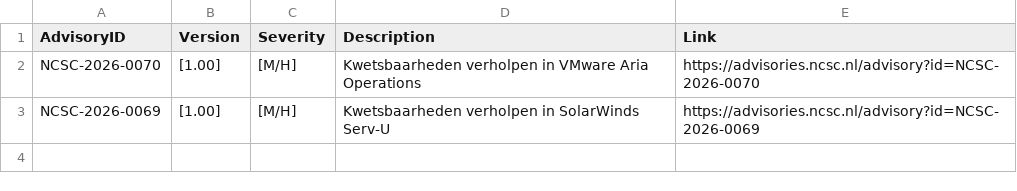
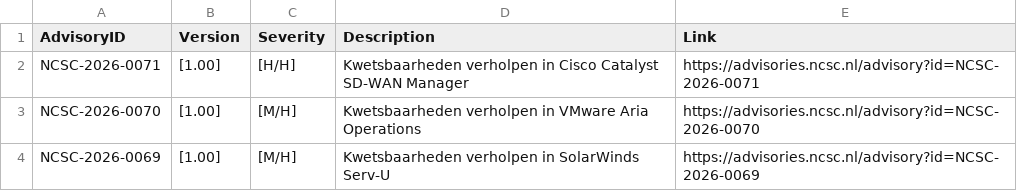
Before and after one commit to koensmink/ncsc-advisory-watcher, a CSV file: output/daily/2026-02-25.csv, drawn as a sheet; the diff names each change by its address in the sheet, - before the commit and + after, or states it on an @@ line.

```diff
--- a/output/daily/2026-02-25.csv
+++ b/output/daily/2026-02-25.csv
+row 2: NCSC-2026-0071 | [1.00] | [H/H] | Kwetsbaarheden verholpen in Cisco Catalyst SD-WAN Manager | https://advisories.ncsc.nl/advisory?id=NCSC-2026-0071
```
Also changed, not shown: 2 other files.
